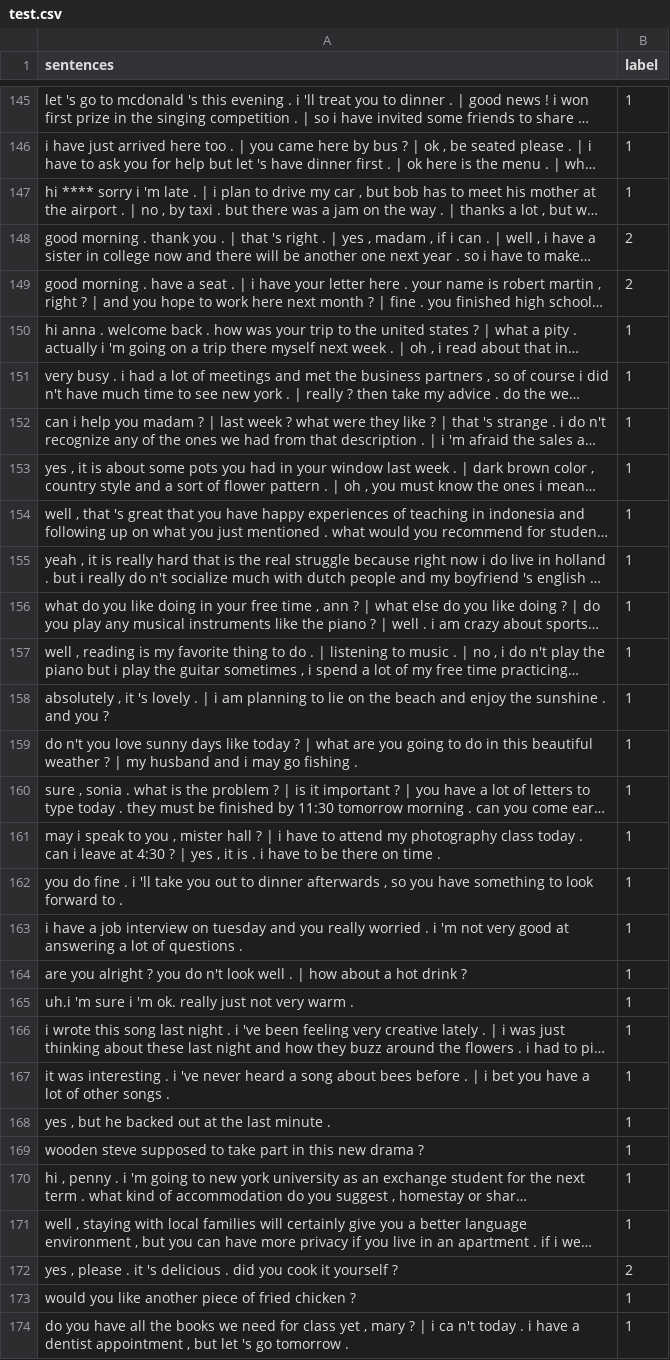
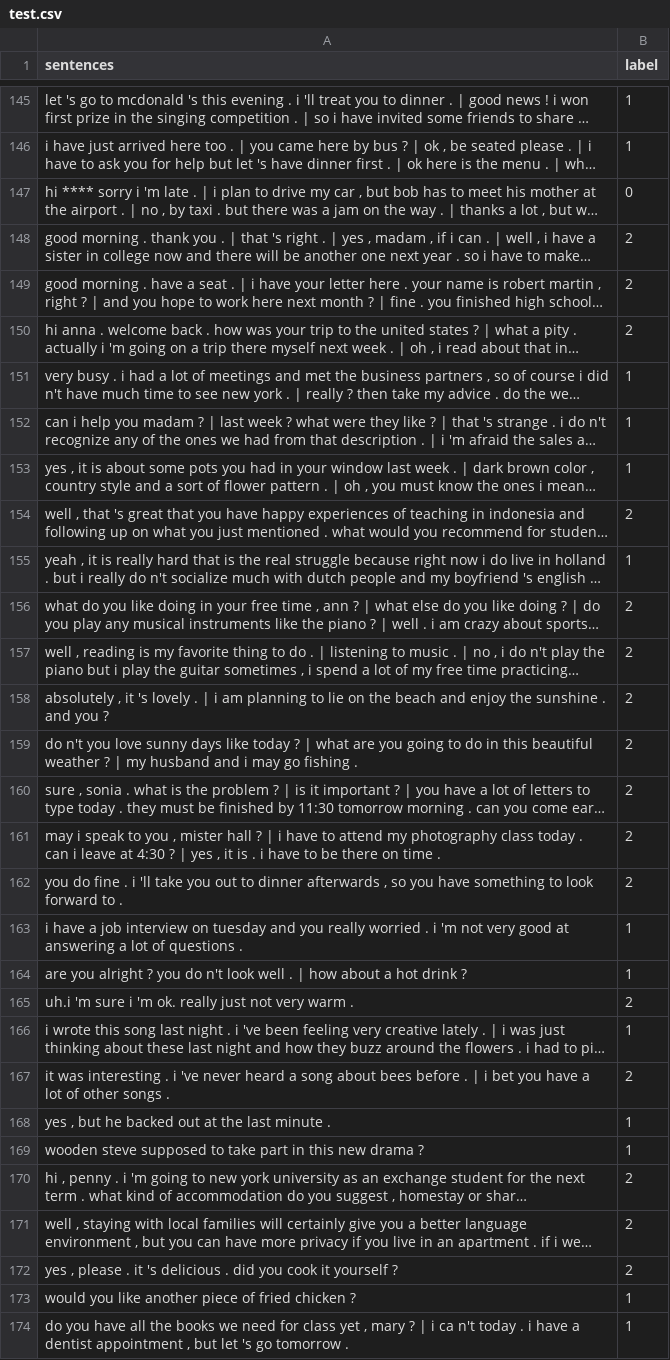
Before and after one commit to atkinssamuel/sentiment-analyzer, a CSV file: model/data/processed/test.csv, drawn as a sheet; only a part is shown, gaps mark what is left out; long unchanged cells end in …; the diff covers the shown part only; the diff names each change by its address in the sheet, - before the commit and + after, or states it on an @@ line.

```diff
--- a/model/data/processed/test.csv
+++ b/model/data/processed/test.csv
-B147 (label): 1
+B147 (label): 0
-B150 (label): 1
+B150 (label): 2
-B154 (label): 1
+B154 (label): 2
-B156:B162 (label): 1
+B156:B162 (label): 2
-B165 (label): 1
+B165 (label): 2
-B167 (label): 1
+B167 (label): 2
-B170:B171 (label): 1
+B170:B171 (label): 2
```
Also changed, not shown: 104 edited cells elsewhere in this file, model/data/processed/train.csv, 5 other files.
